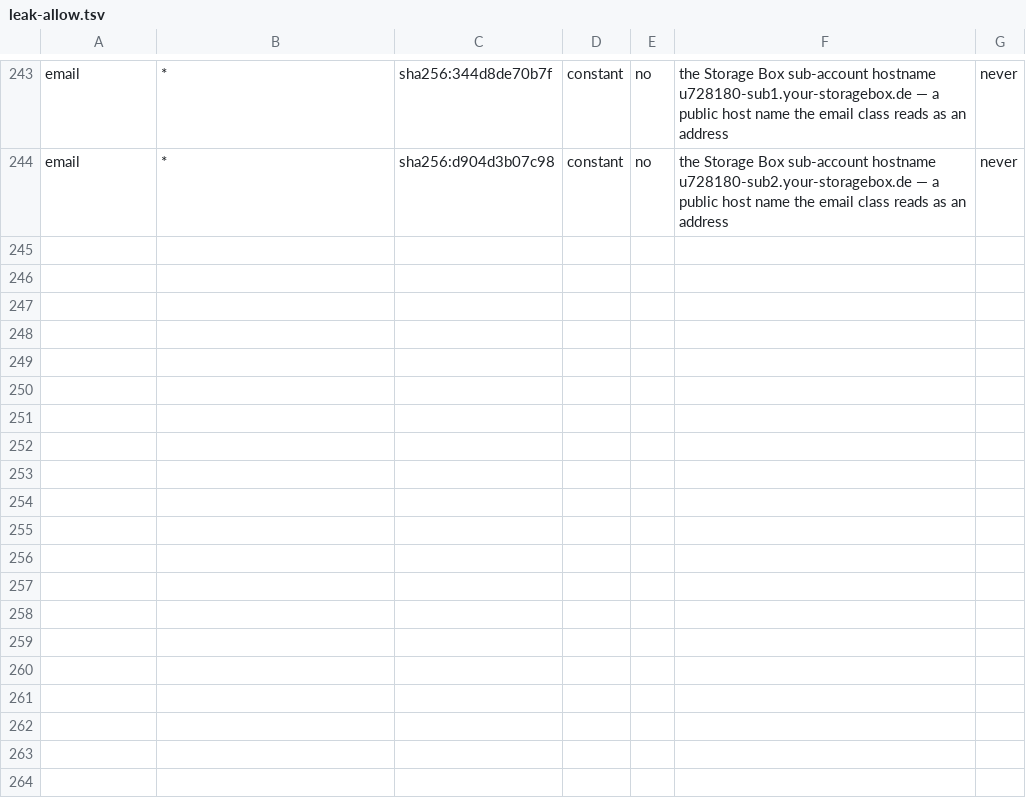
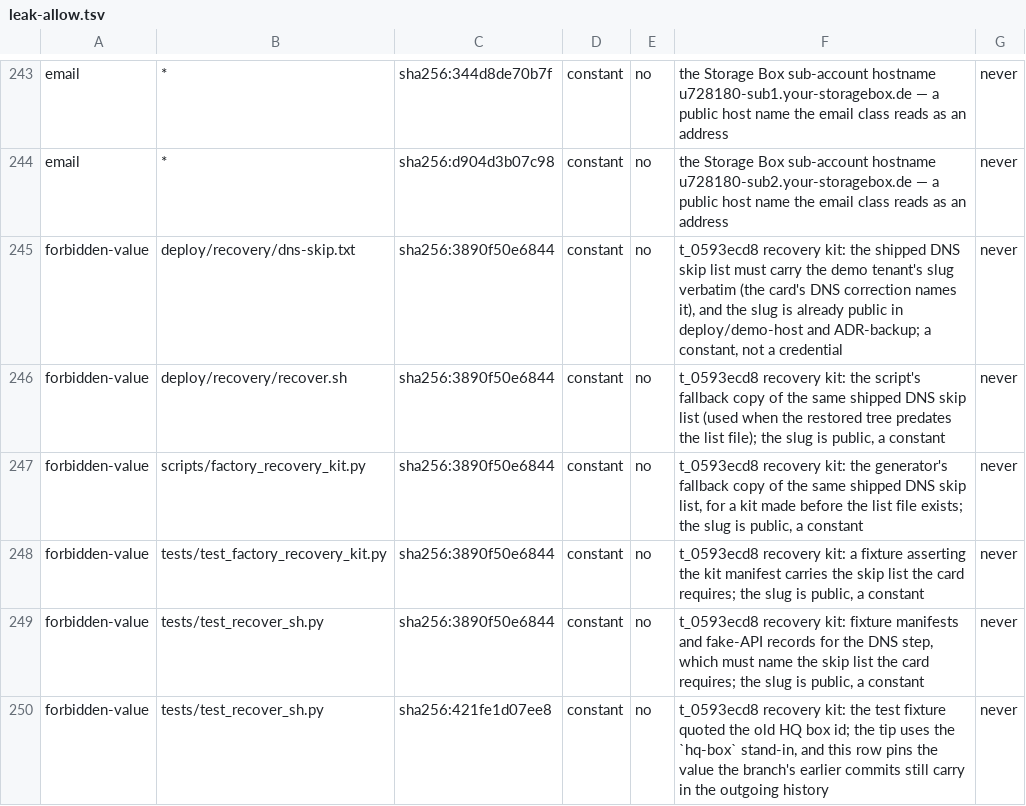
Before and after one commit to Odile-AI/odile, a TSV file: leak-allow.tsv, drawn as a sheet; only a part is shown, gaps mark what is left out.

Commit message:
t_0593ecd8: arm the leak gate for the recovery kit
The merge gate runs the forbidden-value class from HQ, so every earlier
worktree and merge-tree green run was blind to it. Six findings, two values:

- The demo tenant's slug is load-bearing in five paths, because the card's
  DNS correction requires the skip list verbatim (the shipped data file, the
  script's and generator's fallbacks, and the two test fixtures). One
  `forbidden-value` row per path pins the published slug by digest: class
  constant, credential no, expires never — it is public in deploy/demo-host.
- The host box id was only a test fixture and nothing asserts it, so the
  fixtures carry `hq-box` instead of a real id.

Proved armed from this branch (the HQ list copied into the excluded
docs/ops/, plain `make check`): make leak PASS at 444 files, 187 rows,
494 allowlisted.

```diff
--- a/leak-allow.tsv
+++ b/leak-allow.tsv
@@ -244 +244,7 @@ email	*	sha256:344d8de70b7f	constant	no	the Storage Box sub-account hostname u72
 email	*	sha256:d904d3b07c98	constant	no	the Storage Box sub-account hostname u728180-sub2.your-storagebox.de — a public host name the email class reads as an address	never
+forbidden-value	deploy/recovery/dns-skip.txt	sha256:3890f50e6844	constant	no	t_0593ecd8 recovery kit: the shipped DNS skip list must carry the demo tenant's slug verbatim (the card's DNS correction names it), and the slug is already public in deploy/demo-host and ADR-backup; a constant, not a credential	never
+forbidden-value	deploy/recovery/recover.sh	sha256:3890f50e6844	constant	no	t_0593ecd8 recovery kit: the script's fallback copy of the same shipped DNS skip list (used when the restored tree predates the list file); the slug is public, a constant	never
+forbidden-value	scripts/factory_recovery_kit.py	sha256:3890f50e6844	constant	no	t_0593ecd8 recovery kit: the generator's fallback copy of the same shipped DNS skip list, for a kit made before the list file exists; the slug is public, a constant	never
+forbidden-value	tests/test_factory_recovery_kit.py	sha256:3890f50e6844	constant	no	t_0593ecd8 recovery kit: a fixture asserting the kit manifest carries the skip list the card requires; the slug is public, a constant	never
+forbidden-value	tests/test_recover_sh.py	sha256:3890f50e6844	constant	no	t_0593ecd8 recovery kit: fixture manifests and fake-API records for the DNS step, which must name the skip list the card requires; the slug is public, a constant	never
+forbidden-value	tests/test_recover_sh.py	sha256:421fe1d07ee8	constant	no	t_0593ecd8 recovery kit: the test fixture quoted the old HQ box id; the tip uses the `hq-box` stand-in, and this row pins the value the branch's earlier commits still carry in the outgoing history	never
```
Also changed, not shown: 1 other file.
